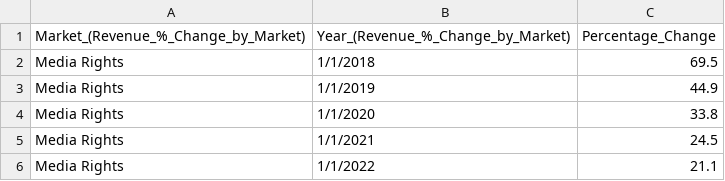
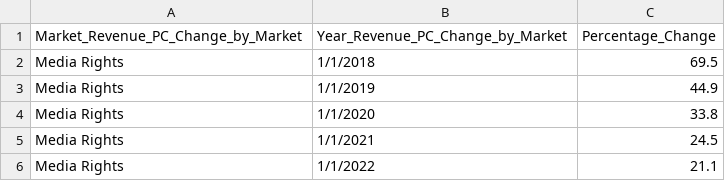
Before and after one commit to francis1009/esports-dashboard, a CSV file: public/data/RevenuePercentChangeByMarket.csv, drawn as a sheet; only a part is shown.

```diff
--- a/public/data/RevenuePercentChangeByMarket.csv
+++ b/public/data/RevenuePercentChangeByMarket.csv
@@ -1,2 +1,2 @@
-Market_(Revenue_%_Change_by_Market),Year_(Revenue_%_Change_by_Market),Percentage_Change
+Market_Revenue_PC_Change_by_Market,Year_Revenue_PC_Change_by_Market,Percentage_Change
 Media Rights,1/1/2018,69.5
```
Also changed, not shown: public/data/GlobalRevenueUSDComparison.csv, public/data/RevenueByMarketUSD.csv, 11 other files.
